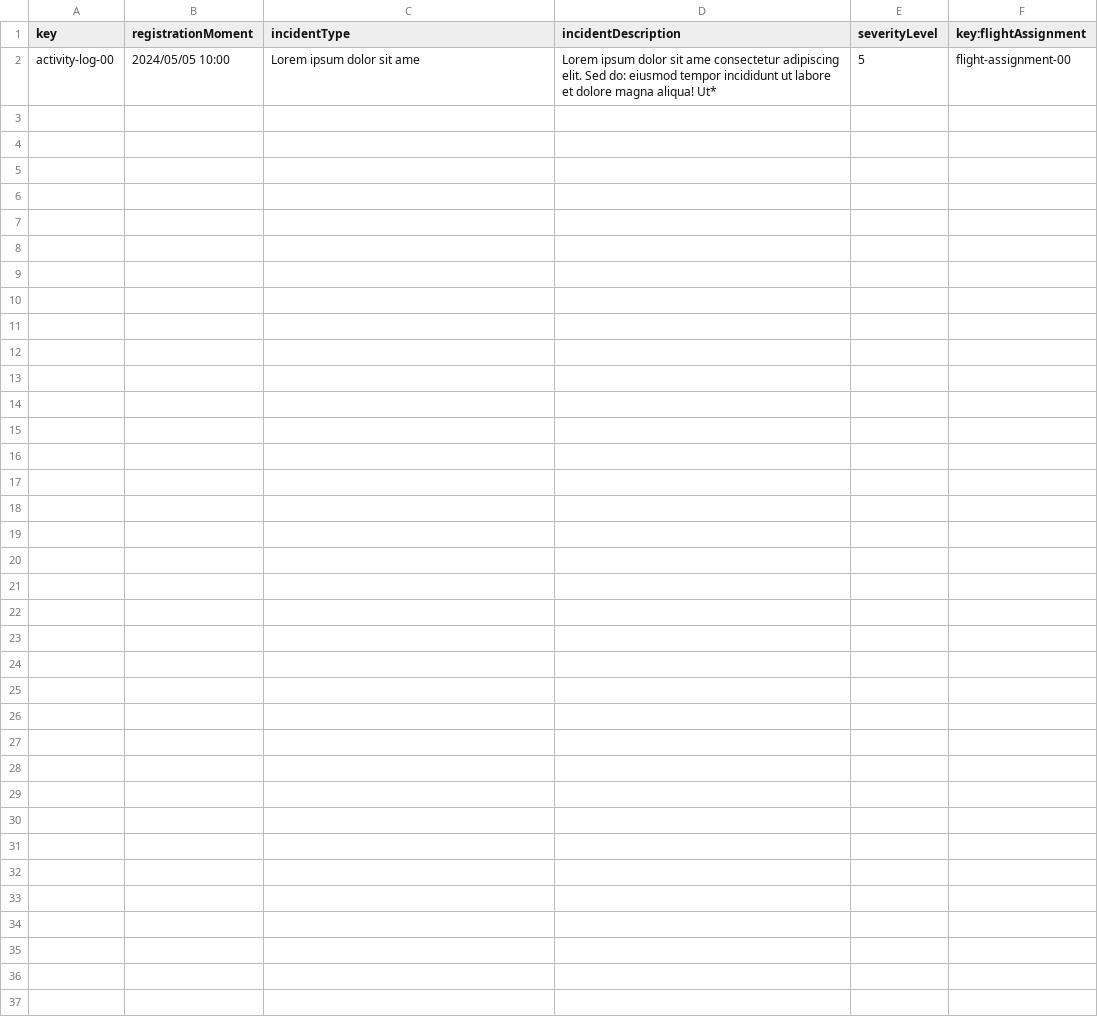
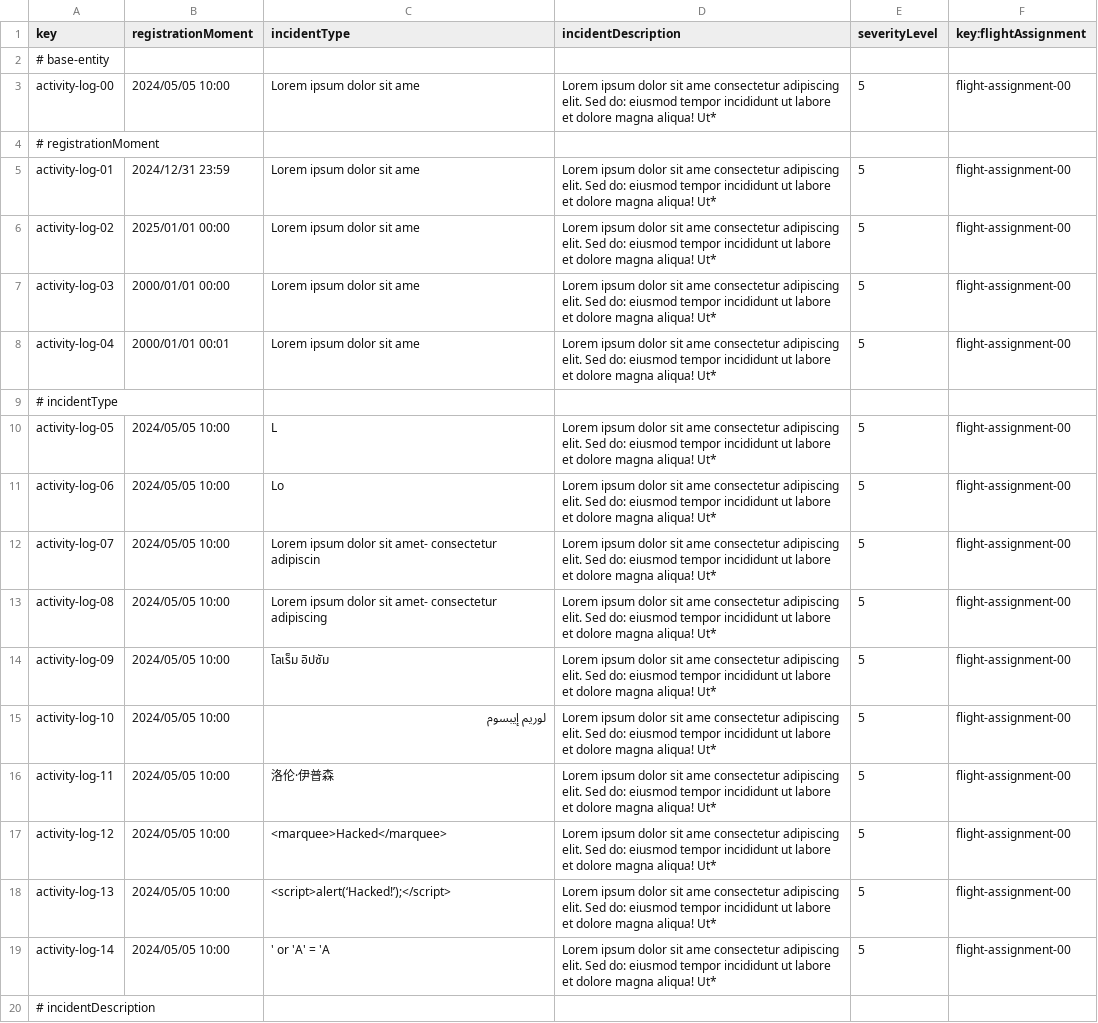
Before and after one commit to DP2-C1-054/Acme-ANS-C3, a CSV file: src/main/resources/WEB-INF/data/sample/activityLog.csv, drawn as a sheet; only a part is shown; the diff covers the shown part only.

```diff
--- a/src/main/resources/WEB-INF/data/sample/activityLog.csv
+++ b/src/main/resources/WEB-INF/data/sample/activityLog.csv
@@ -1,2 +1,20 @@
 key,registrationMoment,incidentType,incidentDescription,severityLevel,key:flightAssignment
+# base-entity
 activity-log-00,2024/05/05 10:00,Lorem ipsum dolor sit ame,Lorem ipsum dolor sit ame consectetur adipiscing elit. Sed do: eiusmod tempor incididunt ut labore et dolore magna aliqua! Ut*,5,flight-assignment-00
+# registrationMoment
+activity-log-01,2024/12/31 23:59,Lorem ipsum dolor sit ame,Lorem ipsum dolor sit ame consectetur adipiscing elit. Sed do: eiusmod tempor incididunt ut labore et dolore magna aliqua! Ut*,5,flight-assignment-00
+activity-log-02,2025/01/01 00:00,Lorem ipsum dolor sit ame,Lorem ipsum dolor sit ame consectetur adipiscing elit. Sed do: eiusmod tempor incididunt ut labore et dolore magna aliqua! Ut*,5,flight-assignment-00
+activity-log-03,2000/01/01 00:00,Lorem ipsum dolor sit ame,Lorem ipsum dolor sit ame consectetur adipiscing elit. Sed do: eiusmod tempor incididunt ut labore et dolore magna aliqua! Ut*,5,flight-assignment-00
+activity-log-04,2000/01/01 00:01,Lorem ipsum dolor sit ame,Lorem ipsum dolor sit ame consectetur adipiscing elit. Sed do: eiusmod tempor incididunt ut labore et dolore magna aliqua! Ut*,5,flight-assignment-00
+# incidentType
+activity-log-05,2024/05/05 10:00,L,Lorem ipsum dolor sit ame consectetur adipiscing elit. Sed do: eiusmod tempor incididunt ut labore et dolore magna aliqua! Ut*,5,flight-assignment-00
+activity-log-06,2024/05/05 10:00,Lo,Lorem ipsum dolor sit ame consectetur adipiscing elit. Sed do: eiusmod tempor incididunt ut labore et dolore magna aliqua! Ut*,5,flight-assignment-00
+activity-log-07,2024/05/05 10:00,Lorem ipsum dolor sit amet- consectetur adipiscin,Lorem ipsum dolor sit ame consectetur adipiscing elit. Sed do: eiusmod tempor incididunt ut labore et dolore magna aliqua! Ut*,5,flight-assignment-00
+activity-log-08,2024/05/05 10:00,Lorem ipsum dolor sit amet- consectetur adipiscing,Lorem ipsum dolor sit ame consectetur adipiscing elit. Sed do: eiusmod tempor incididunt ut labore et dolore magna aliqua! Ut*,5,flight-assignment-00
+activity-log-09,2024/05/05 10:00,โลเร็ม อิปซัม,Lorem ipsum dolor sit ame consectetur adipiscing elit. Sed do: eiusmod tempor incididunt ut labore et dolore magna aliqua! Ut*,5,flight-assignment-00
+activity-log-10,2024/05/05 10:00,لوريم إيبسوم,Lorem ipsum dolor sit ame consectetur adipiscing elit. Sed do: eiusmod tempor incididunt ut labore et dolore magna aliqua! Ut*,5,flight-assignment-00
+activity-log-11,2024/05/05 10:00,洛伦·伊普森,Lorem ipsum dolor sit ame consectetur adipiscing elit. Sed do: eiusmod tempor incididunt ut labore et dolore magna aliqua! Ut*,5,flight-assignment-00
+activity-log-12,2024/05/05 10:00,<marquee>Hacked</marquee>,Lorem ipsum dolor sit ame consectetur adipiscing elit. Sed do: eiusmod tempor incididunt ut labore et dolore magna aliqua! Ut*,5,flight-assignment-00
+activity-log-13,2024/05/05 10:00,<script>alert(‘Hacked!’);</script>,Lorem ipsum dolor sit ame consectetur adipiscing elit. Sed do: eiusmod tempor incididunt ut labore et dolore magna aliqua! Ut*,5,flight-assignment-00
+activity-log-14,2024/05/05 10:00,' or 'A' = 'A,Lorem ipsum dolor sit ame consectetur adipiscing elit. Sed do: eiusmod tempor incididunt ut labore et dolore magna aliqua! Ut*,5,flight-assignment-00
+# incidentDescription
```
Also changed, not shown: 16 added rows elsewhere in this file, src/main/resources/WEB-INF/data/sample/flight-assignment.csv, src/main/resources/WEB-INF/data/sample/flight-crew-member.csv, 4 other files.
